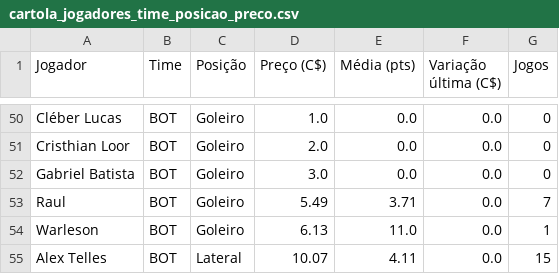
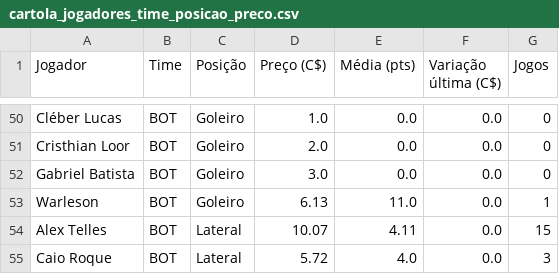
Before and after one commit to renatovarges/Live-TCC-Projeto-FInal, a CSV file: cartola_jogadores_time_posicao_preco.csv, drawn as a sheet; only a part is shown, gaps mark what is left out; the shorter side is filled out with more unchanged rows; the diff names each change by its address in the sheet, - before the commit and + after, or states it on an @@ line.

```diff
--- a/cartola_jogadores_time_posicao_preco.csv
+++ b/cartola_jogadores_time_posicao_preco.csv
-row 53: Raul | BOT | Goleiro | 5.49 | 3.71 | 0.0 | 7
```
